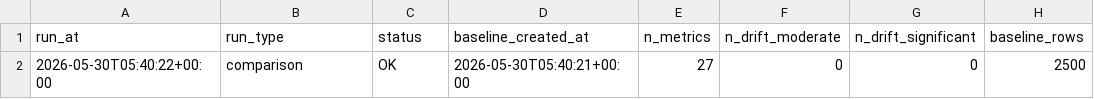
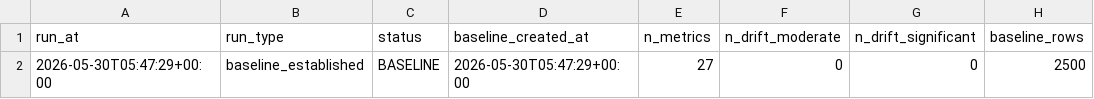
Before and after one commit to PoojaPranavi7/Subscription-Churn-Prediction-and-Analytics-System, a CSV file: outputs/metrics/monitor_summary.csv, drawn as a sheet; only a part is shown; the diff names each change by its address in the sheet, - before the commit and + after, or states it on an @@ line.

```diff
--- a/outputs/metrics/monitor_summary.csv
+++ b/outputs/metrics/monitor_summary.csv
-A2 (run_at): 2026-05-30T05:40:22+00:00
+A2 (run_at): 2026-05-30T05:47:29+00:00
-B2 (run_type): comparison
+B2 (run_type): baseline_established
-C2 (status): OK
+C2 (status): BASELINE
-D2 (baseline_created_at): 2026-05-30T05:40:21+00:00
+D2 (baseline_created_at): 2026-05-30T05:47:29+00:00
```
Also changed, not shown: 4 other files.
